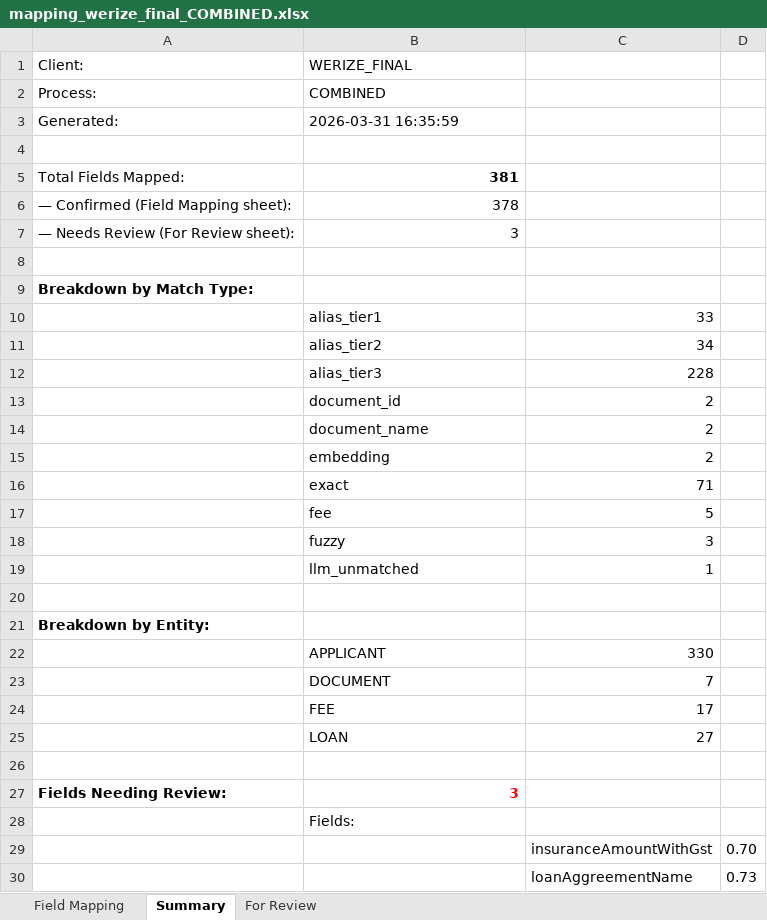
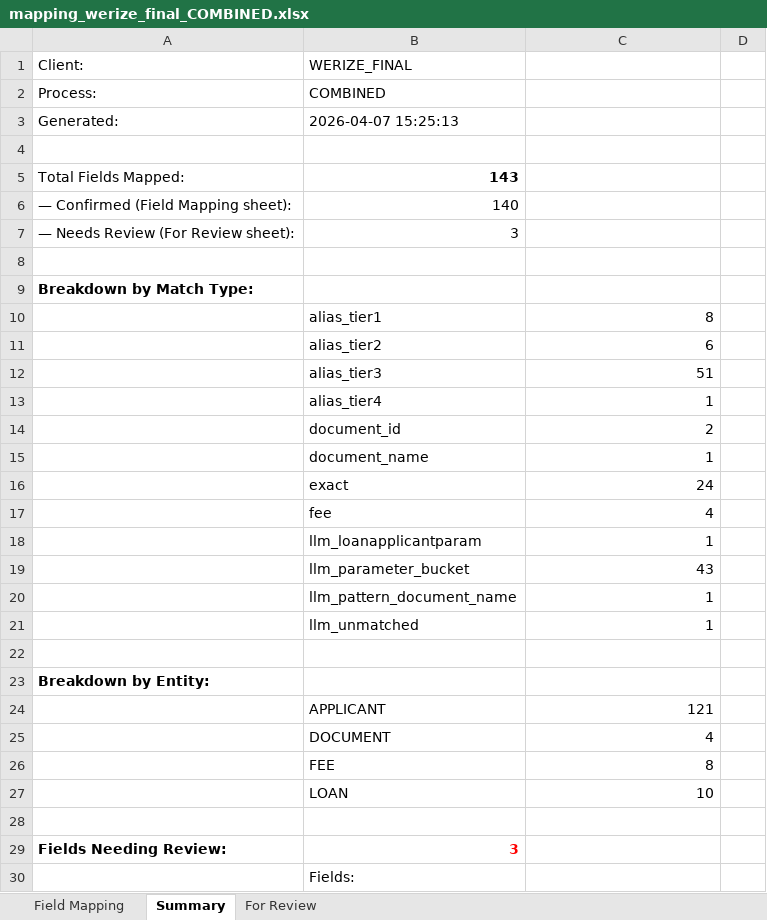
Before and after one commit to shubhamwankhede9921/lp-mapping-ai, an Excel workbook: app/pipeline_output/werize_final/mapping_werize_final_COMBINED.xlsx, sheet Summary, drawn as a sheet; only a part is shown; values as stored, in another font and other column widths than the file's, no borders; removed rows and columns are numbered as before the commit, all else as after; the diff covers the shown part only; the diff names each change by its address in the sheet, - before the commit and + after, or states it on an @@ line.

```diff
--- a/app/pipeline_output/werize_final/mapping_werize_final_COMBINED.xlsx (sheet Summary)
+++ b/app/pipeline_output/werize_final/mapping_werize_final_COMBINED.xlsx (sheet Summary)
-B3: 2026-03-31 16:35:59
+B3: 2026-04-07 15:25:13
-B5: 381
+B5: 143
-B6: 378
+B6: 140
-C10: 33
+C10: 8
-C11: 34
+C11: 6
-C12: 228
+C12: 51
+row 13:  | alias_tier4 | 1
-C15: 2
+C15: 1
-row 15:  | embedding | 2
-C16: 71
+C16: 24
-C17: 5
+C17: 4
-row 18:  | fuzzy | 3
+row 18:  | llm_loanapplicantparam | 1
+row 19:  | llm_parameter_bucket | 43
+row 20:  | llm_pattern_document_name | 1
-C24: 330
+C24: 121
-C25: 7
+C25: 4
-C26: 17
+C26: 8
-C27: 27
+C27: 10
-row 29:  |  | insuranceAmountWithGst | 0.70
-row 30:  |  | loanAggreementName | 0.73
```
Also changed, not shown: 5 added rows and 2 edited cells elsewhere in this sheet, sheet Field Mapping, sheet For Review, app/pipeline_output/indifi_final/mapping_indifi_final_COMBINED.xlsx, app/pipeline_output/werize/mapping_werize_Origination.xlsx, 9 other files.
